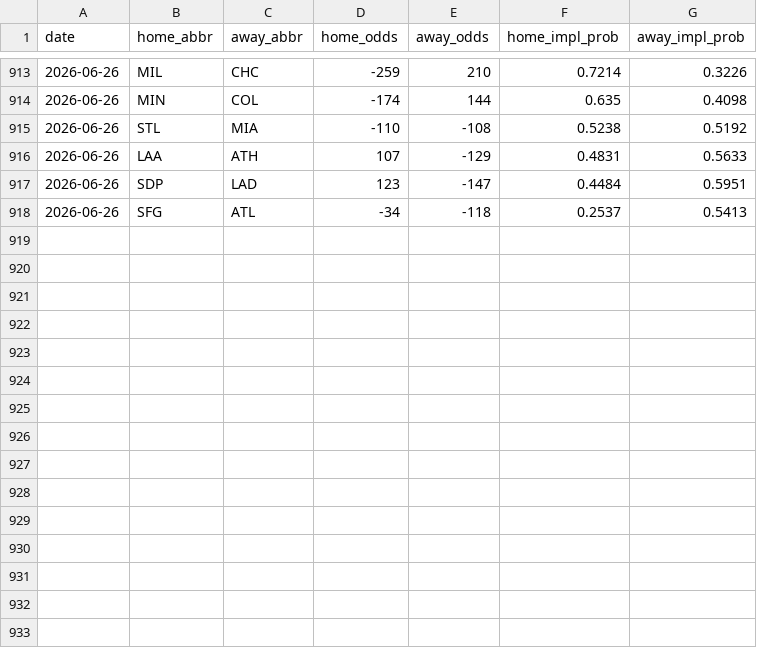
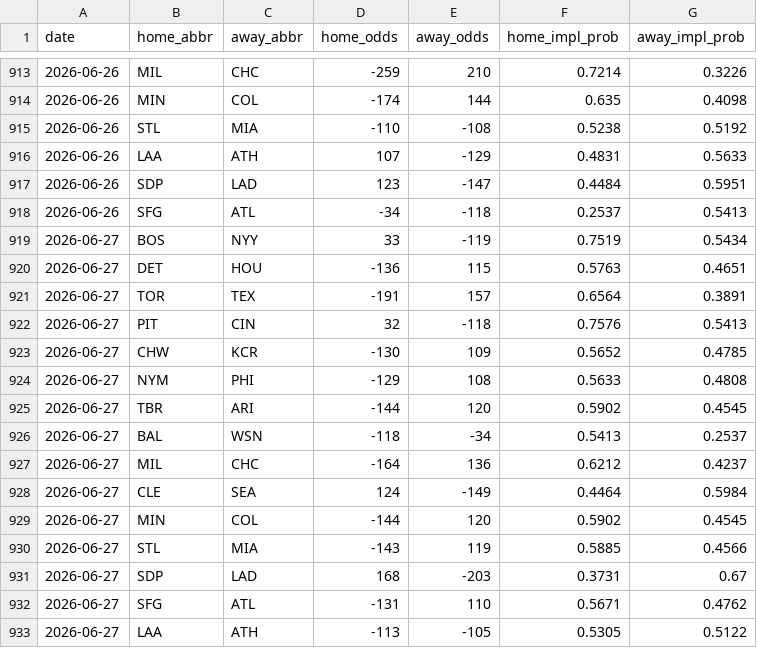
Before and after one commit to codys19/mlb-predictormlb-predictor, a CSV file: raw/odds_history.csv, drawn as a sheet; only a part is shown, gaps mark what is left out.

```diff
--- a/raw/odds_history.csv
+++ b/raw/odds_history.csv
@@ -918 +918,16 @@ date,home_abbr,away_abbr,home_odds,away_odds,home_impl_prob,away_impl_prob
 2026-06-26,SFG,ATL,-34,-118,0.2537,0.5413
+2026-06-27,BOS,NYY,33,-119,0.7519,0.5434
+2026-06-27,DET,HOU,-136,115,0.5763,0.4651
+2026-06-27,TOR,TEX,-191,157,0.6564,0.3891
+2026-06-27,PIT,CIN,32,-118,0.7576,0.5413
+2026-06-27,CHW,KCR,-130,109,0.5652,0.4785
+2026-06-27,NYM,PHI,-129,108,0.5633,0.4808
+2026-06-27,TBR,ARI,-144,120,0.5902,0.4545
+2026-06-27,BAL,WSN,-118,-34,0.5413,0.2537
+2026-06-27,MIL,CHC,-164,136,0.6212,0.4237
+2026-06-27,CLE,SEA,124,-149,0.4464,0.5984
+2026-06-27,MIN,COL,-144,120,0.5902,0.4545
+2026-06-27,STL,MIA,-143,119,0.5885,0.4566
+2026-06-27,SDP,LAD,168,-203,0.3731,0.67
+2026-06-27,SFG,ATL,-131,110,0.5671,0.4762
+2026-06-27,LAA,ATH,-113,-105,0.5305,0.5122
```
Also changed, not shown: 8 other files.
